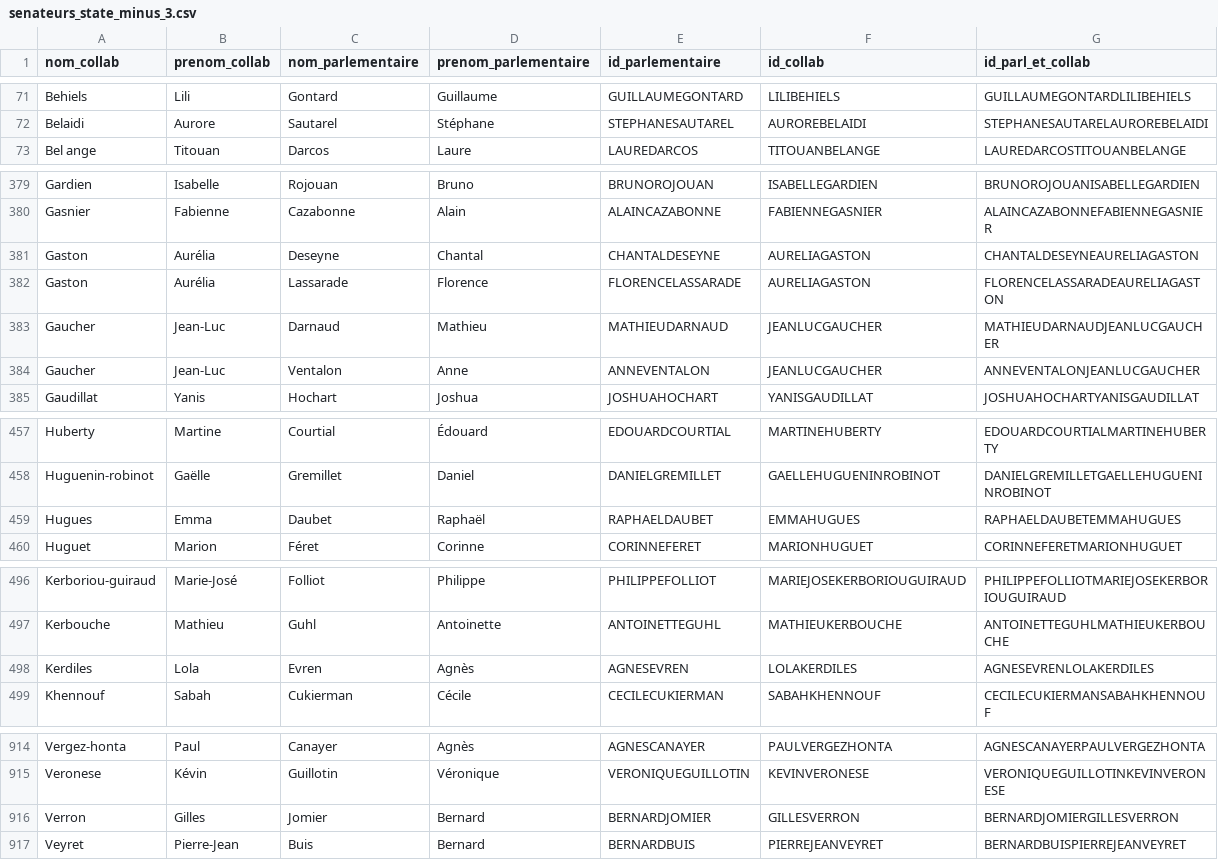
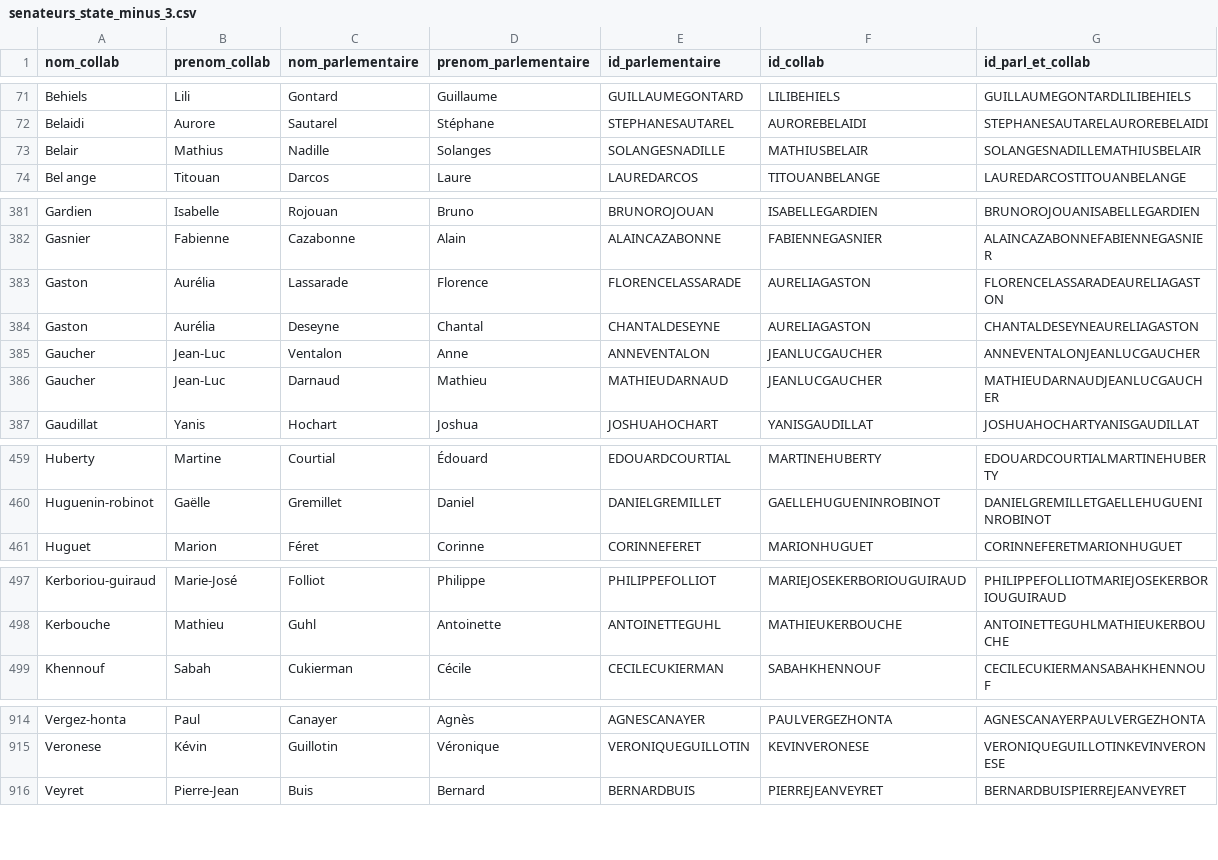
Before and after one commit to FrancoisMB/CollabBot, a CSV file: v4/senateurs_state_minus_3.csv, drawn as a sheet; only a part is shown, gaps mark what is left out; the diff covers the shown part only.

```diff
--- a/v4/senateurs_state_minus_3.csv
+++ b/v4/senateurs_state_minus_3.csv
@@ -72,2 +72,3 @@ Behiels,Lili,Gontard,Guillaume,GUILLAUMEGONTARD,LILIBEHIELS,GUILLAUMEGONTARDLILI
 Belaidi,Aurore,Sautarel,Stéphane,STEPHANESAUTAREL,AUROREBELAIDI,STEPHANESAUTARELAUROREBELAIDI
+Belair,Mathius,Nadille,Solanges,SOLANGESNADILLE,MATHIUSBELAIR,SOLANGESNADILLEMATHIUSBELAIR
 Bel ange,Titouan,Darcos,Laure,LAUREDARCOS,TITOUANBELANGE,LAUREDARCOSTITOUANBELANGE
@@ -380,6 +382,6 @@ Gardien,Isabelle,Rojouan,Bruno,BRUNOROJOUAN,ISABELLEGARDIEN,BRUNOROJOUANISABELLE
 Gasnier,Fabienne,Cazabonne,Alain,ALAINCAZABONNE,FABIENNEGASNIER,ALAINCAZABONNEFABIENNEGASNIER
+Gaston,Aurélia,Lassarade,Florence,FLORENCELASSARADE,AURELIAGASTON,FLORENCELASSARADEAURELIAGASTON
 Gaston,Aurélia,Deseyne,Chantal,CHANTALDESEYNE,AURELIAGASTON,CHANTALDESEYNEAURELIAGASTON
-Gaston,Aurélia,Lassarade,Florence,FLORENCELASSARADE,AURELIAGASTON,FLORENCELASSARADEAURELIAGASTON
+Gaucher,Jean-Luc,Ventalon,Anne,ANNEVENTALON,JEANLUCGAUCHER,ANNEVENTALONJEANLUCGAUCHER
 Gaucher,Jean-Luc,Darnaud,Mathieu,MATHIEUDARNAUD,JEANLUCGAUCHER,MATHIEUDARNAUDJEANLUCGAUCHER
-Gaucher,Jean-Luc,Ventalon,Anne,ANNEVENTALON,JEANLUCGAUCHER,ANNEVENTALONJEANLUCGAUCHER
 Gaudillat,Yanis,Hochart,Joshua,JOSHUAHOCHART,YANISGAUDILLAT,JOSHUAHOCHARTYANISGAUDILLAT
@@ -458,3 +460,2 @@ Huberty,Martine,Courtial,Édouard,EDOUARDCOURTIAL,MARTINEHUBERTY,EDOUARDCOURTIAL
 Huguenin-robinot,Gaëlle,Gremillet,Daniel,DANIELGREMILLET,GAELLEHUGUENINROBINOT,DANIELGREMILLETGAELLEHUGUENINROBINOT
-Hugues,Emma,Daubet,Raphaël,RAPHAELDAUBET,EMMAHUGUES,RAPHAELDAUBETEMMAHUGUES
 Huguet,Marion,Féret,Corinne,CORINNEFERET,MARIONHUGUET,CORINNEFERETMARIONHUGUET
@@ -497,3 +498,2 @@ Kerboriou-guiraud,Marie-José,Folliot,Philippe,PHILIPPEFOLLIOT,MARIEJOSEKERBORIO
 Kerbouche,Mathieu,Guhl,Antoinette,ANTOINETTEGUHL,MATHIEUKERBOUCHE,ANTOINETTEGUHLMATHIEUKERBOUCHE
-Kerdiles,Lola,Evren,Agnès,AGNESEVREN,LOLAKERDILES,AGNESEVRENLOLAKERDILES
 Khennouf,Sabah,Cukierman,Cécile,CECILECUKIERMAN,SABAHKHENNOUF,CECILECUKIERMANSABAHKHENNOUF
@@ -915,3 +915,2 @@ Vergez-honta,Paul,Canayer,Agnès,AGNESCANAYER,PAULVERGEZHONTA,AGNESCANAYERPAULVE
 Veronese,Kévin,Guillotin,Véronique,VERONIQUEGUILLOTIN,KEVINVERONESE,VERONIQUEGUILLOTINKEVINVERONESE
-Verron,Gilles,Jomier,Bernard,BERNARDJOMIER,GILLESVERRON,BERNARDJOMIERGILLESVERRON
 Veyret,Pierre-Jean,Buis,Bernard,BERNARDBUIS,PIERREJEANVEYRET,BERNARDBUISPIERREJEANVEYRET
```
Also changed, not shown: 5 added rows, 4 removed rows, 22 moved rows and 4 edited cells elsewhere in this file.
